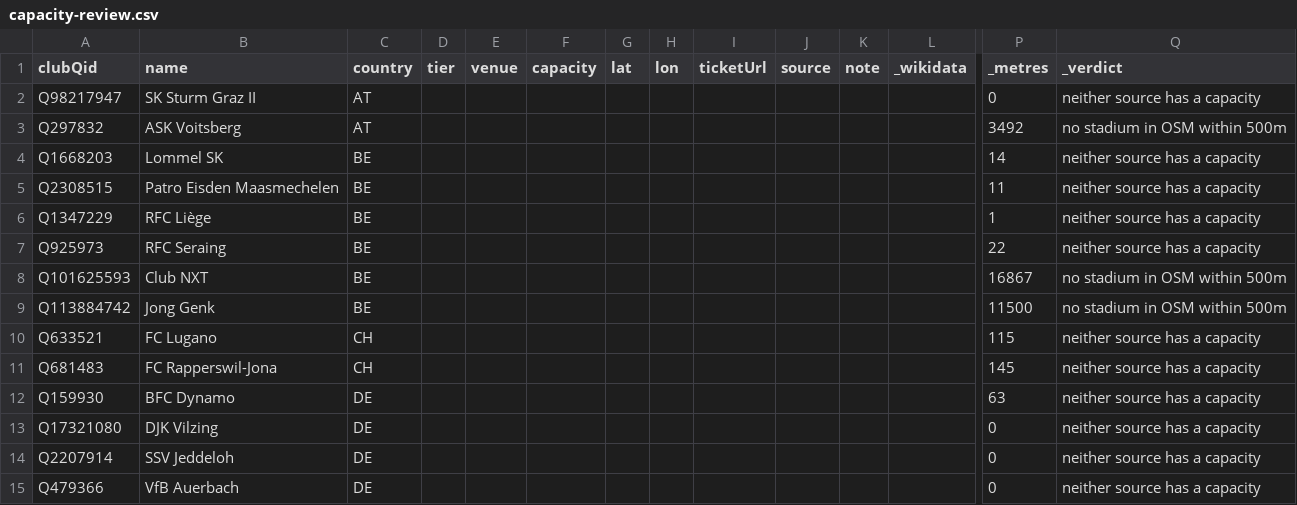
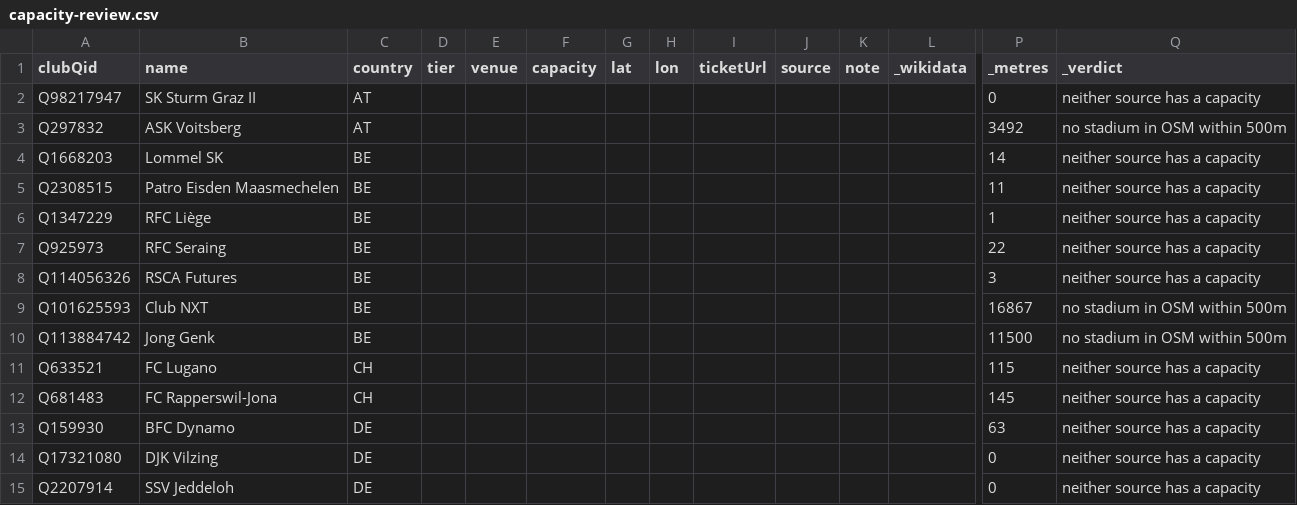
Before and after one commit to AlexGrozavul/Football, a CSV file: data/clubs/capacity-review.csv, drawn as a sheet; only a part is shown, gaps mark what is left out; the shorter side is filled out with more unchanged rows; rows hold the shown columns only; the diff names each change by its address in the sheet, - before the commit and + after, or states it on an @@ line.

```diff
--- a/data/clubs/capacity-review.csv
+++ b/data/clubs/capacity-review.csv
+row 8: Q114056326 | RSCA Futures | BE |  |  |  |  |  |  |  |  |  | 3 | neither source has a capacity
```
